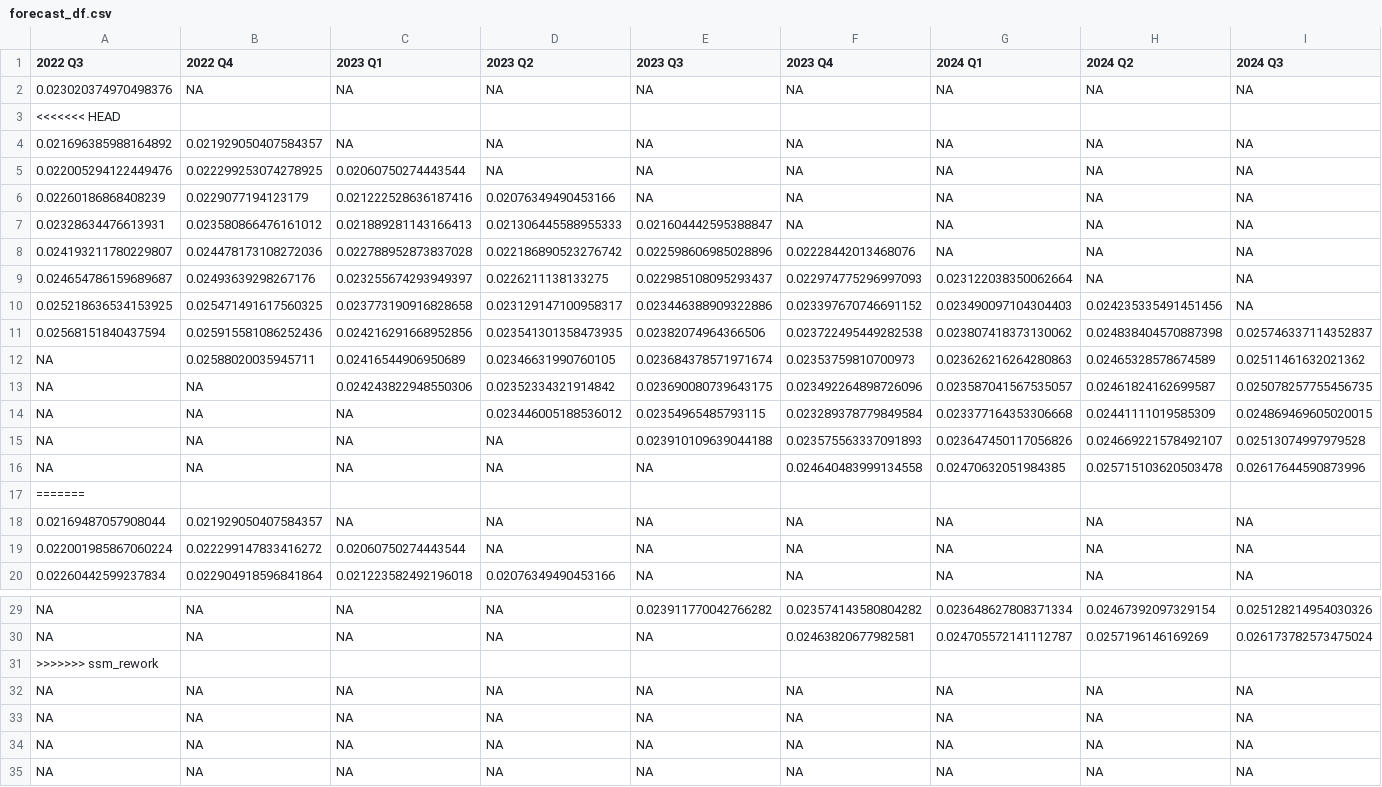
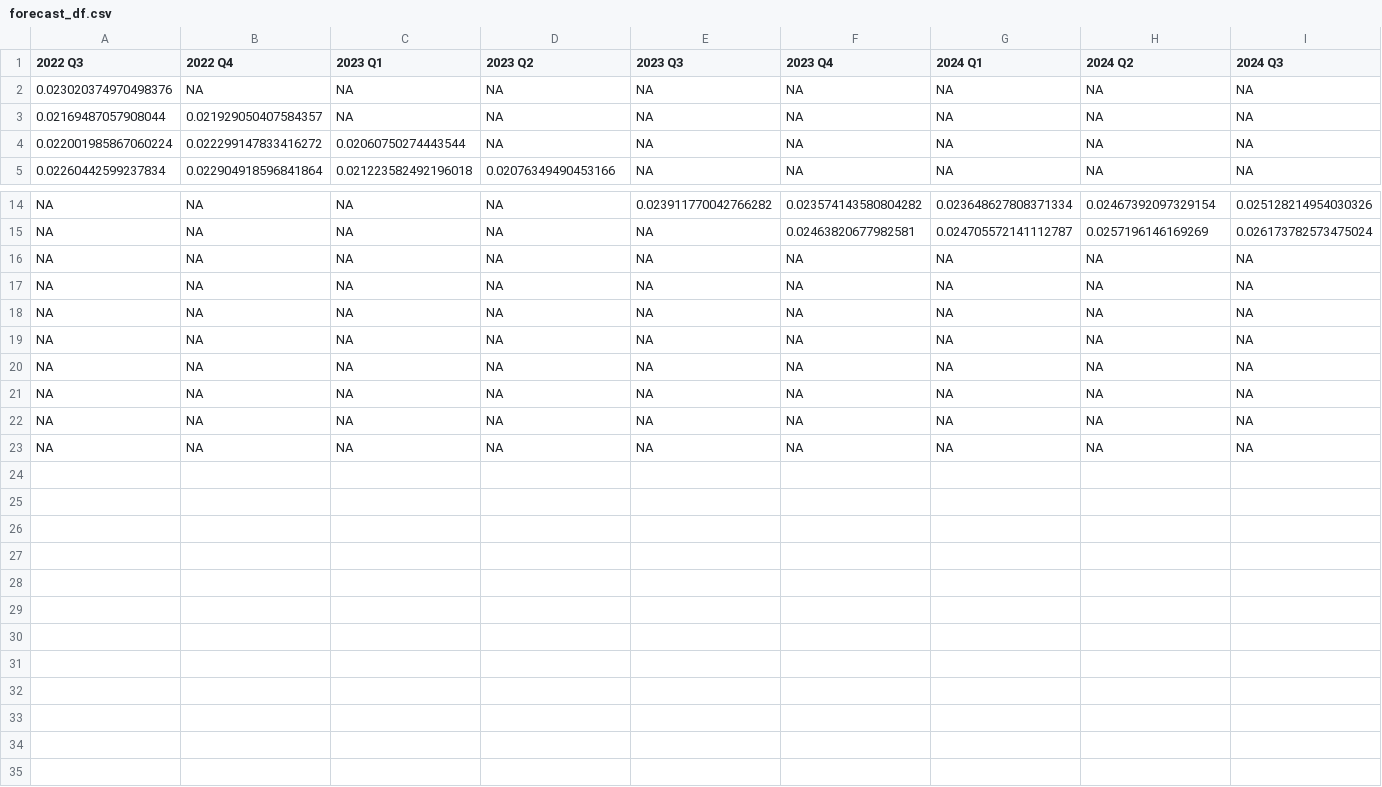
Before and after one commit to theshufflebee/space-cadet, a CSV file: output/forecast_df.csv, drawn as a sheet; only a part is shown, gaps mark what is left out; the shorter side is filled out with more unchanged rows; rows hold the shown columns only; the diff names each change by its address in the sheet, - before the commit and + after, or states it on an @@ line.

```diff
--- a/output/forecast_df.csv
+++ b/output/forecast_df.csv
-row 3: <<<<<<< HEAD
-row 4: 0.021696385988164892 | 0.021929050407584357 | NA | NA | NA | NA | NA | NA | NA
-row 5: 0.022005294122449476 | 0.022299253074278925 | 0.02060750274443544 | NA | NA | NA | NA | NA | NA
-row 6: 0.02260186868408239 | 0.0229077194123179 | 0.021222528636187416 | 0.02076349490453166 | NA | NA | NA | NA | NA
-row 7: 0.02328634476613931 | 0.023580866476161012 | 0.021889281143166413 | 0.021306445588955333 | 0.021604442595388847 | NA | NA | NA | NA
-row 8: 0.024193211780229807 | 0.024478173108272036 | 0.022788952873837028 | 0.022186890523276742 | 0.022598606985028896 | 0.02228442013468076 | NA | NA | NA
-row 9: 0.024654786159689687 | 0.02493639298267176 | 0.023255674293949397 | 0.0226211138133275 | 0.022985108095293437 | 0.022974775296997093 | 0.023122038350062664 | NA | NA
-row 10: 0.025218636534153925 | 0.025471491617560325 | 0.023773190916828658 | 0.023129147100958317 | 0.023446388909322886 | 0.023397670746691152 | 0.023490097104304403 | 0.024235335491451456 | NA
-row 11: 0.02568151840437594 | 0.025915581086252436 | 0.024216291668952856 | 0.023541301358473935 | 0.02382074964366506 | 0.023722495449282538 | 0.023807418373130062 | 0.024838404570887398 | 0.025746337114352837
-row 12: NA | 0.02588020035945711 | 0.02416544906950689 | 0.02346631990760105 | 0.023684378571971674 | 0.02353759810700973 | 0.023626216264280863 | 0.02465328578674589 | 0.02511461632021362
-row 13: NA | NA | 0.024243822948550306 | 0.02352334321914842 | 0.023690080739643175 | 0.023492264898726096 | 0.023587041567535057 | 0.02461824162699587 | 0.025078257755456735
-row 14: NA | NA | NA | 0.023446005188536012 | 0.02354965485793115 | 0.023289378779849584 | 0.023377164353306668 | 0.02441111019585309 | 0.024869469605020015
-row 15: NA | NA | NA | NA | 0.023910109639044188 | 0.023575563337091893 | 0.023647450117056826 | 0.024669221578492107 | 0.02513074997979528
-row 16: NA | NA | NA | NA | NA | 0.024640483999134558 | 0.02470632051984385 | 0.025715103620503478 | 0.02617644590873996
-row 17: =======
-row 31: >>>>>>> ssm_rework
```
Also changed, not shown: output/okun_forecast_parameters.csv, 11 other files.
